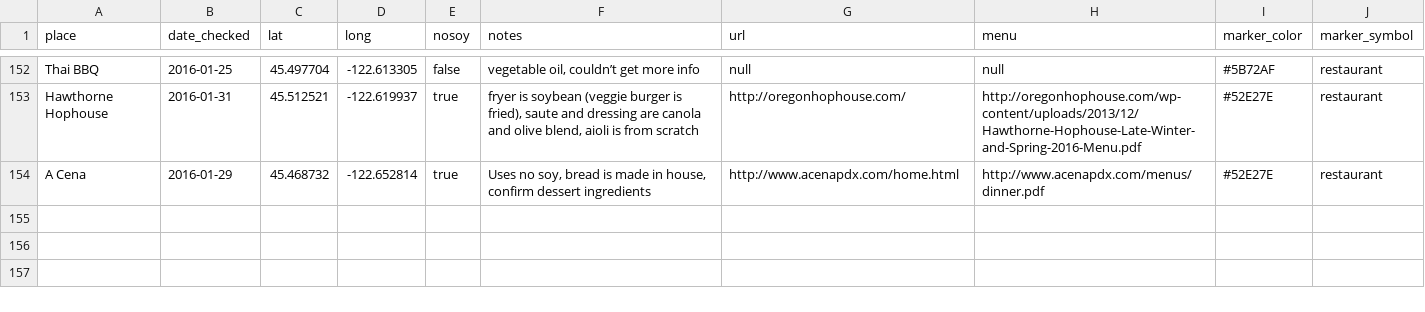
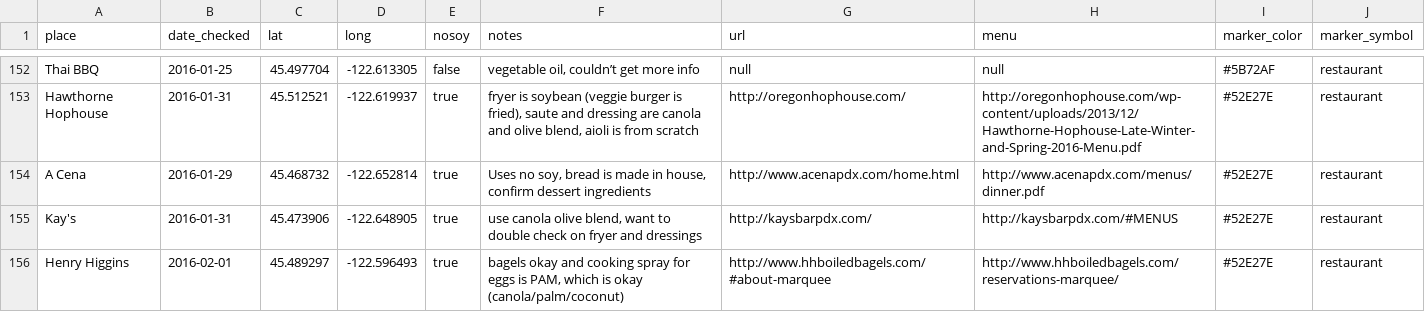
Before and after one commit to sckott/soylocs, a CSV file: data.csv, drawn as a sheet; only a part is shown, gaps mark what is left out.

```diff
--- a/data.csv
+++ b/data.csv
@@ -154 +154,3 @@
 "A Cena","2016-01-29",45.468732,-122.652814,"true","Uses no soy, bread is made in house, confirm dessert ingredients","http://www.acenapdx.com/home.html","http://www.acenapdx.com/menus/dinner.pdf","#52E27E","restaurant"
+"Kay's","2016-01-31",45.473906,-122.648905,"true","use canola olive blend, want to double check on fryer and dressings","http://kaysbarpdx.com/","http://kaysbarpdx.com/#MENUS","#52E27E","restaurant"
+"Henry Higgins","2016-02-01",45.489297,-122.596493,"true","bagels okay and cooking spray for eggs is PAM, which is okay (canola/palm/coconut)","http://www.hhboiledbagels.com/#about-marquee","http://www.hhboiledbagels.com/reservations-marquee/","#52E27E","restaurant"
```
Also changed, not shown: 1 other file.
